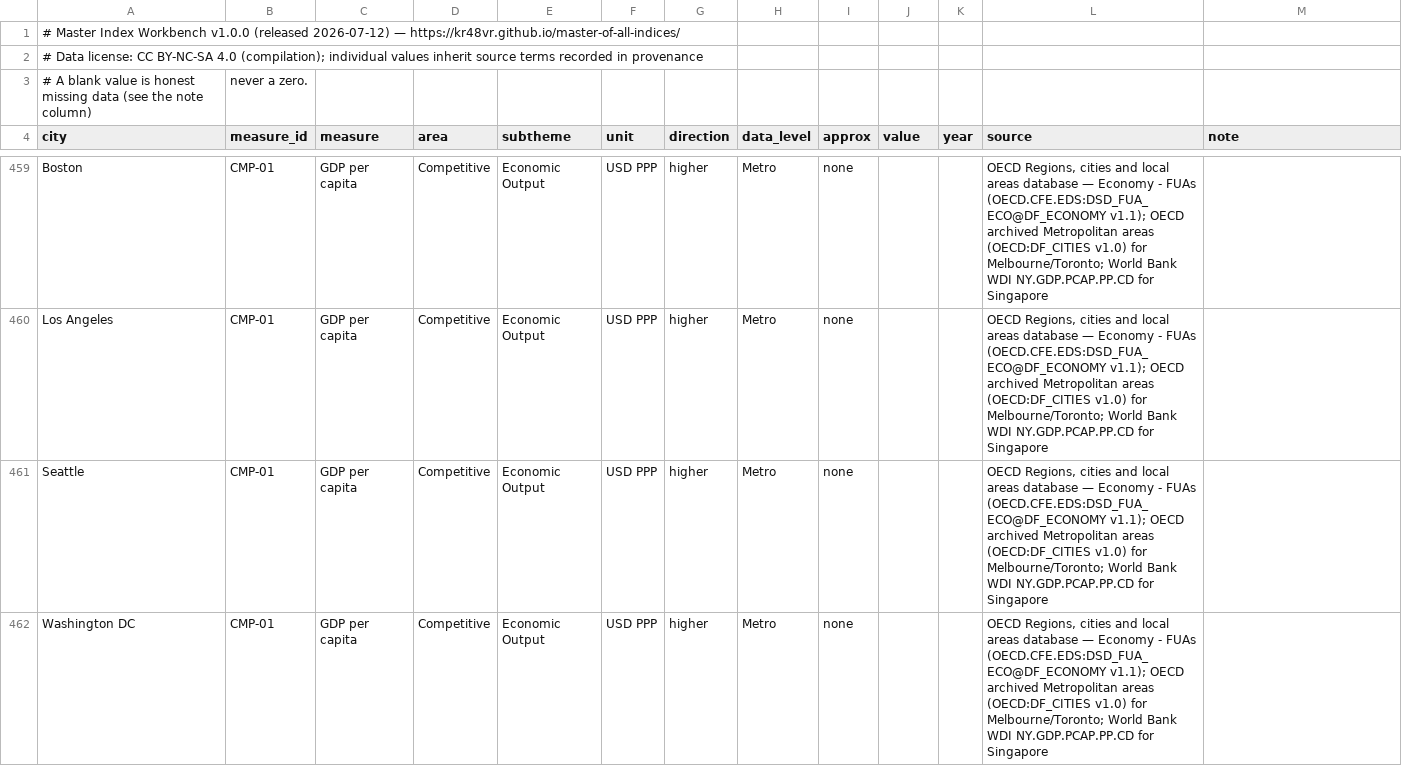
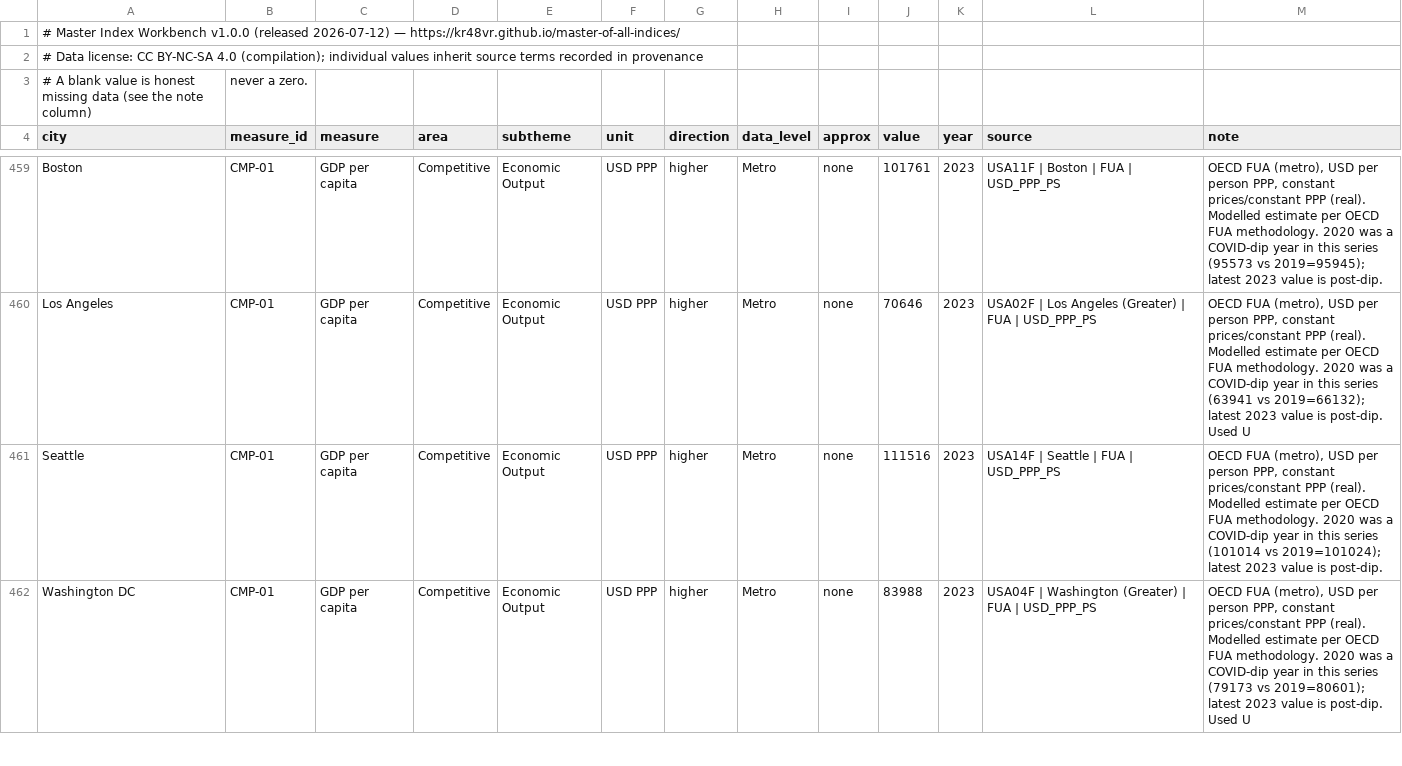
Before and after one commit to KR48VR/master-of-all-indices, a CSV file: dataset.csv, drawn as a sheet; only a part is shown, gaps mark what is left out; the diff covers the shown part only; the diff names each change by its address in the sheet, - before the commit and + after, or states it on an @@ line.

```diff
--- a/dataset.csv
+++ b/dataset.csv
-J459 (value): (empty)
+J459 (value): 101761
-K459:K462 (year): (empty)
+K459:K462 (year): 2023
-L459 (source): OECD Regions, cities and local areas database — Economy - FUAs (OECD.CFE.EDS:DSD_FUA_ECO@DF_ECONOMY v1.1); OECD archived Metropolitan areas (OECD:DF_CITIES v1.0) for Melbourne/Toronto; World Bank WDI NY.GDP.PCAP.PP.CD for Singapore
+L459 (source): USA11F | Boston | FUA | USD_PPP_PS
-M459 (note): (empty)
+M459 (note): OECD FUA (metro), USD per person PPP, constant prices/constant PPP (real). Modelled estimate per OECD FUA methodology. 2020 was a COVID-dip year in this series (95573 vs 2019=95945); latest 2023 value is post-dip.
-J460 (value): (empty)
+J460 (value): 70646
-L460 (source): OECD Regions, cities and local areas database — Economy - FUAs (OECD.CFE.EDS:DSD_FUA_ECO@DF_ECONOMY v1.1); OECD archived Metropolitan areas (OECD:DF_CITIES v1.0) for Melbourne/Toronto; World Bank WDI NY.GDP.PCAP.PP.CD for Singapore
+L460 (source): USA02F | Los Angeles (Greater) | FUA | USD_PPP_PS
-M460 (note): (empty)
+M460 (note): OECD FUA (metro), USD per person PPP, constant prices/constant PPP (real). Modelled estimate per OECD FUA methodology. 2020 was a COVID-dip year in this series (63941 vs 2019=66132); latest 2023 value is post-dip. Used U
-J461 (value): (empty)
+J461 (value): 111516
-L461 (source): OECD Regions, cities and local areas database — Economy - FUAs (OECD.CFE.EDS:DSD_FUA_ECO@DF_ECONOMY v1.1); OECD archived Metropolitan areas (OECD:DF_CITIES v1.0) for Melbourne/Toronto; World Bank WDI NY.GDP.PCAP.PP.CD for Singapore
+L461 (source): USA14F | Seattle | FUA | USD_PPP_PS
-M461 (note): (empty)
+M461 (note): OECD FUA (metro), USD per person PPP, constant prices/constant PPP (real). Modelled estimate per OECD FUA methodology. 2020 was a COVID-dip year in this series (101014 vs 2019=101024); latest 2023 value is post-dip.
-J462 (value): (empty)
+J462 (value): 83988
-L462 (source): OECD Regions, cities and local areas database — Economy - FUAs (OECD.CFE.EDS:DSD_FUA_ECO@DF_ECONOMY v1.1); OECD archived Metropolitan areas (OECD:DF_CITIES v1.0) for Melbourne/Toronto; World Bank WDI NY.GDP.PCAP.PP.CD for Singapore
+L462 (source): USA04F | Washington (Greater) | FUA | USD_PPP_PS
-M462 (note): (empty)
+M462 (note): OECD FUA (metro), USD per person PPP, constant prices/constant PPP (real). Modelled estimate per OECD FUA methodology. 2020 was a COVID-dip year in this series (79173 vs 2019=80601); latest 2023 value is post-dip. Used U
```
Also changed, not shown: 86 edited cells elsewhere in this file, 1 other file.
